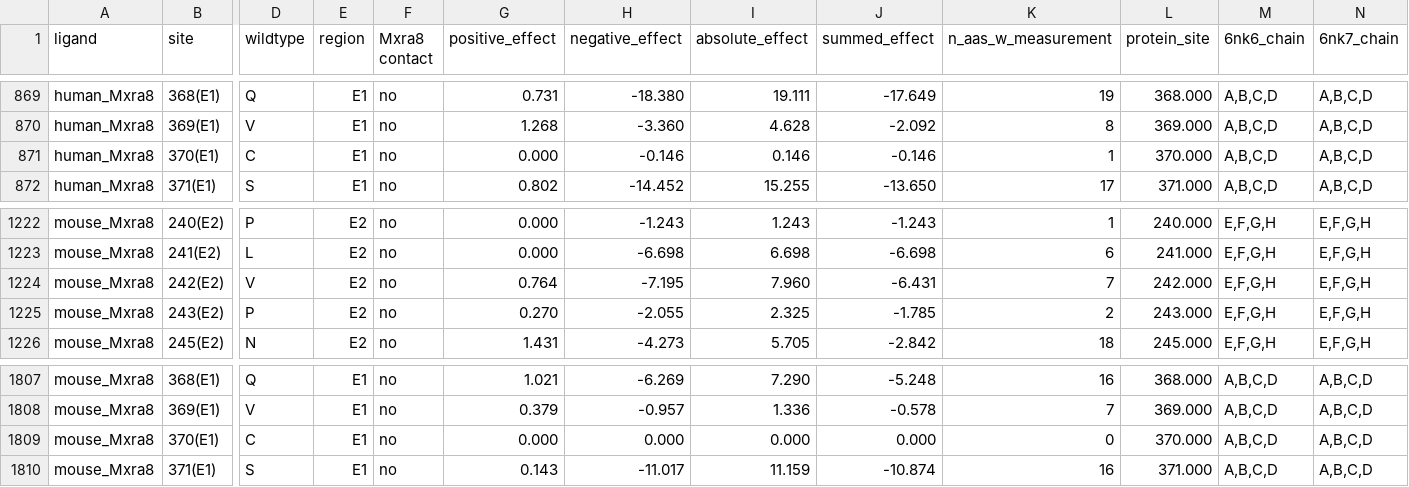
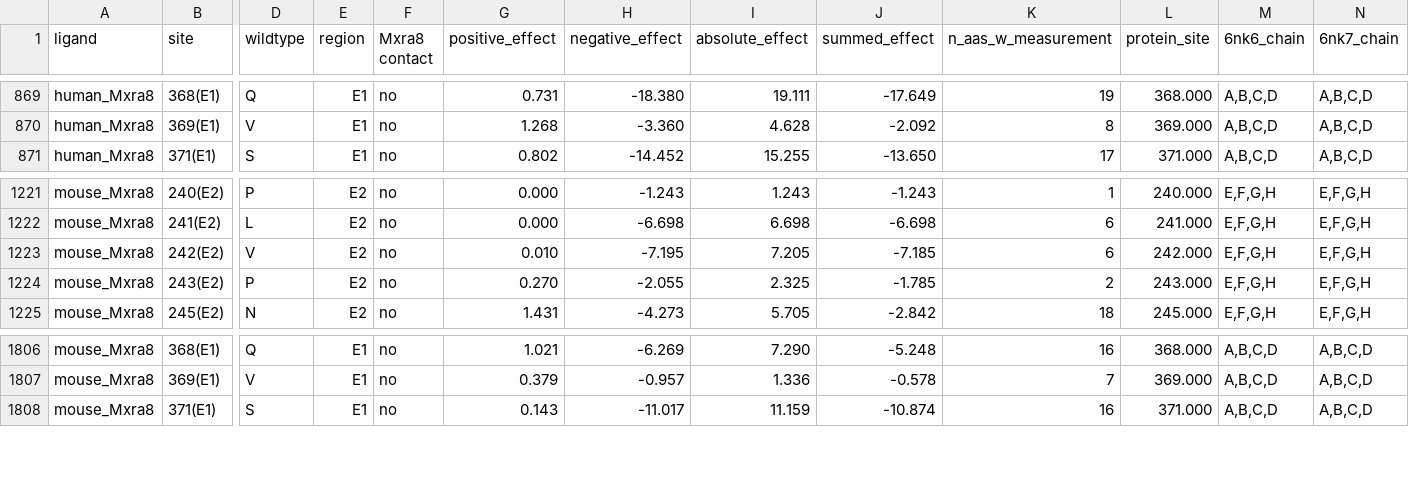
Before and after one commit to dms-vep/CHIKV-181-25-E-DMS, a CSV file: results/compare_human_mouse_mxra8/site_binding.csv, drawn as a sheet; only a part is shown, gaps mark what is left out; removed rows and columns are numbered as before the commit, all else as after; rows hold the shown columns only; the diff names each change by its address in the sheet, - before the commit and + after, or states it on an @@ line.

```diff
--- a/results/compare_human_mouse_mxra8/site_binding.csv
+++ b/results/compare_human_mouse_mxra8/site_binding.csv
-row 871: human_Mxra8 | 370(E1) | C | E1 | no | 0.000 | -0.146 | 0.146 | -0.146 | 1 | 370.000 | A,B,C,D | A,B,C,D
-G1223 (positive_effect): 0.764
+G1223 (positive_effect): 0.010
-I1223 (absolute_effect): 7.960
+I1223 (absolute_effect): 7.205
-J1223 (summed_effect): -6.431
+J1223 (summed_effect): -7.185
-K1223 (n_aas_w_measurement): 7
+K1223 (n_aas_w_measurement): 6
-row 1809: mouse_Mxra8 | 370(E1) | C | E1 | no | 0.000 | 0.000 | 0.000 | 0.000 | 0 | 370.000 | A,B,C,D | A,B,C,D
```
Also changed, not shown: results/func_effects/averages/293T-TIM1_entry_func_effects.csv, results/func_effects/by_selection/293T-Mxra8-6KE1-A-241113-func-2_func_effects.csv, 54 other files.
